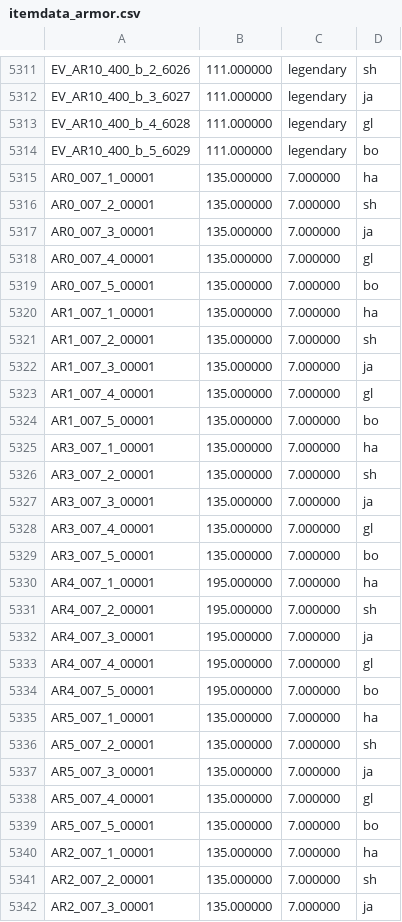
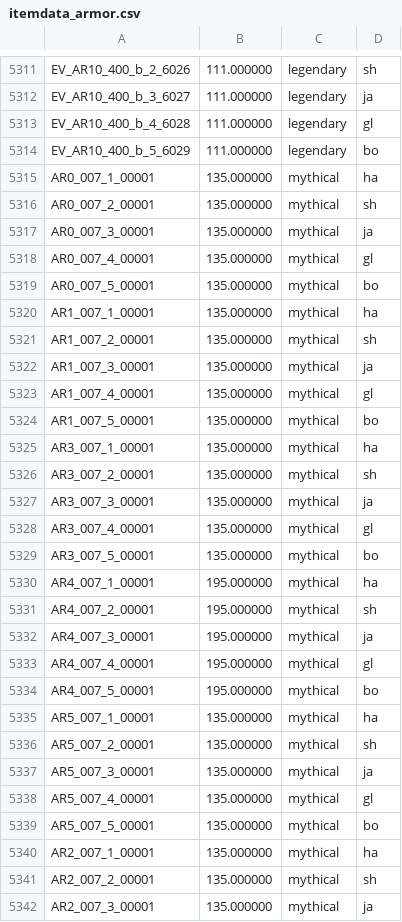
Before and after one commit to TatsumeVLK/DB-RidersOfIcarus, a CSV file: database/button/itemdata_armor.csv, drawn as a sheet; only a part is shown, gaps mark what is left out; the diff covers the shown part only.

```diff
--- a/database/button/itemdata_armor.csv
+++ b/database/button/itemdata_armor.csv
@@ -5314,29 +5314,29 @@ EV_AR10_400_b_4_6028;111.000000;legendary;gl
 EV_AR10_400_b_5_6029;111.000000;legendary;bo
-AR0_007_1_00001;135.000000;7.000000;ha
-AR0_007_2_00001;135.000000;7.000000;sh
-AR0_007_3_00001;135.000000;7.000000;ja
-AR0_007_4_00001;135.000000;7.000000;gl
-AR0_007_5_00001;135.000000;7.000000;bo
-AR1_007_1_00001;135.000000;7.000000;ha
-AR1_007_2_00001;135.000000;7.000000;sh
-AR1_007_3_00001;135.000000;7.000000;ja
-AR1_007_4_00001;135.000000;7.000000;gl
-AR1_007_5_00001;135.000000;7.000000;bo
-AR3_007_1_00001;135.000000;7.000000;ha
-AR3_007_2_00001;135.000000;7.000000;sh
-AR3_007_3_00001;135.000000;7.000000;ja
-AR3_007_4_00001;135.000000;7.000000;gl
-AR3_007_5_00001;135.000000;7.000000;bo
-AR4_007_1_00001;195.000000;7.000000;ha
-AR4_007_2_00001;195.000000;7.000000;sh
-AR4_007_3_00001;195.000000;7.000000;ja
-AR4_007_4_00001;195.000000;7.000000;gl
-AR4_007_5_00001;195.000000;7.000000;bo
-AR5_007_1_00001;135.000000;7.000000;ha
-AR5_007_2_00001;135.000000;7.000000;sh
-AR5_007_3_00001;135.000000;7.000000;ja
-AR5_007_4_00001;135.000000;7.000000;gl
-AR5_007_5_00001;135.000000;7.000000;bo
-AR2_007_1_00001;135.000000;7.000000;ha
-AR2_007_2_00001;135.000000;7.000000;sh
-AR2_007_3_00001;135.000000;7.000000;ja
+AR0_007_1_00001;135.000000;mythical;ha
+AR0_007_2_00001;135.000000;mythical;sh
+AR0_007_3_00001;135.000000;mythical;ja
+AR0_007_4_00001;135.000000;mythical;gl
+AR0_007_5_00001;135.000000;mythical;bo
+AR1_007_1_00001;135.000000;mythical;ha
+AR1_007_2_00001;135.000000;mythical;sh
+AR1_007_3_00001;135.000000;mythical;ja
+AR1_007_4_00001;135.000000;mythical;gl
+AR1_007_5_00001;135.000000;mythical;bo
+AR3_007_1_00001;135.000000;mythical;ha
+AR3_007_2_00001;135.000000;mythical;sh
+AR3_007_3_00001;135.000000;mythical;ja
+AR3_007_4_00001;135.000000;mythical;gl
+AR3_007_5_00001;135.000000;mythical;bo
+AR4_007_1_00001;195.000000;mythical;ha
+AR4_007_2_00001;195.000000;mythical;sh
+AR4_007_3_00001;195.000000;mythical;ja
+AR4_007_4_00001;195.000000;mythical;gl
+AR4_007_5_00001;195.000000;mythical;bo
+AR5_007_1_00001;135.000000;mythical;ha
+AR5_007_2_00001;135.000000;mythical;sh
+AR5_007_3_00001;135.000000;mythical;ja
+AR5_007_4_00001;135.000000;mythical;gl
+AR5_007_5_00001;135.000000;mythical;bo
+AR2_007_1_00001;135.000000;mythical;ha
+AR2_007_2_00001;135.000000;mythical;sh
+AR2_007_3_00001;135.000000;mythical;ja
```
Also changed, not shown: 1 added row, 1 removed row and 42 edited cells elsewhere in this file, database/button/itemdata_accessory.csv, database/button/itemdata_weapon.csv, 26 other files.
